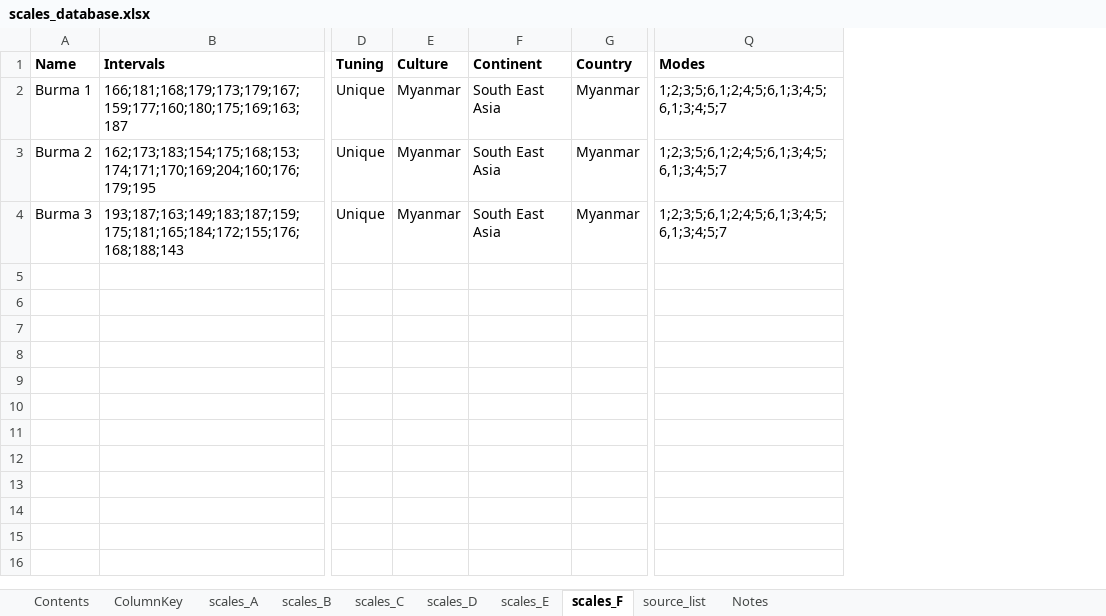
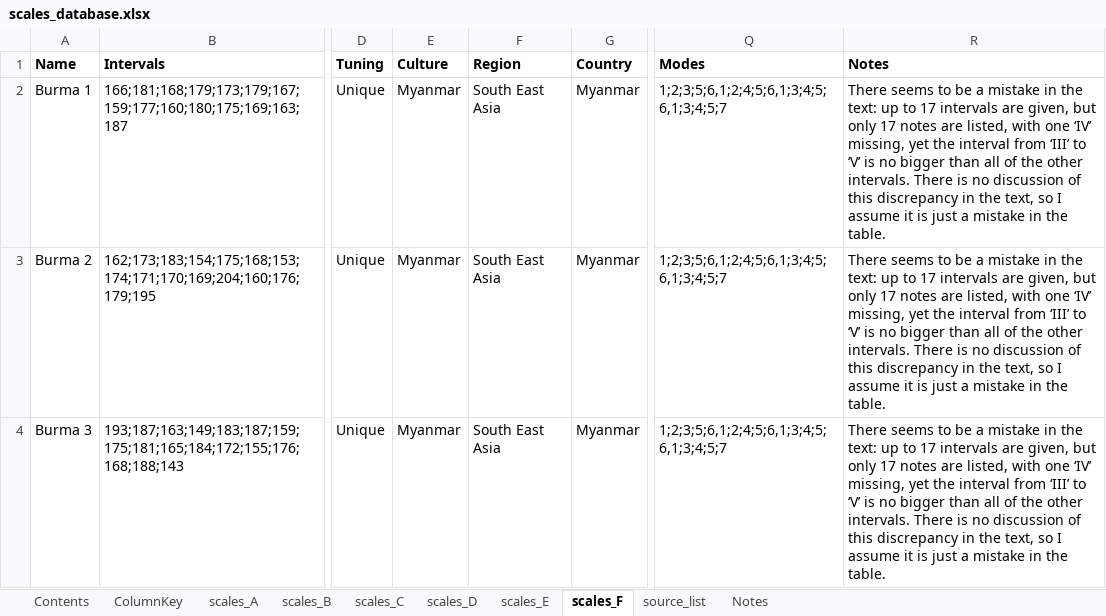
Before and after one commit to jomimc/imperfect_fifths, an Excel workbook: Scales_database/scales_database.xlsx, sheet scales_F, drawn as a sheet; only a part is shown, gaps mark what is left out; values as stored, in another font and other column widths than the file's, no borders; the diff covers the shown part only; the diff names each change by its address in the sheet, - before the commit and + after, or states it on an @@ line.

```diff
--- a/Scales_database/scales_database.xlsx (sheet scales_F)
+++ b/Scales_database/scales_database.xlsx (sheet scales_F)
+column R (Notes), rows 2-4: all There seems to be a mistake in the text: up to 17 intervals are given, but only 17 notes are listed, with one ‘IV’ missing, yet the interval from ‘III’ to ‘V’ is no bigger than all of the other intervals. There is no discussion of this discrepancy in the text, so I assume it is just a mistake in the table.
-F1: Continent
+F1: Region
```
Also changed, not shown: 2 added rows elsewhere in this sheet, sheet scales_C, sheet source_list, sheet ColumnKey, sheet scales_E, sheet scales_D, sheet scales_B, 1 more sheet, 8 other files.
